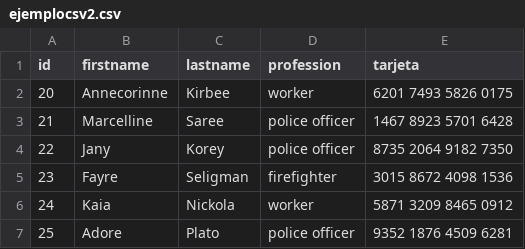
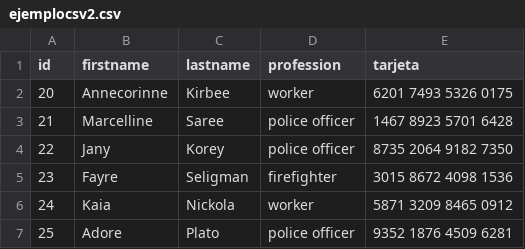
Before and after one commit to Enrgaraba/SensitiBot-Tests, a CSV file: ejemplocsv2.csv, drawn as a sheet; only a part is shown.

```diff
--- a/ejemplocsv2.csv
+++ b/ejemplocsv2.csv
@@ -1,3 +1,3 @@
 id,firstname,lastname,profession,tarjeta
-20,Annecorinne,Kirbee,worker,6201 7493 5826 0175
+20,Annecorinne,Kirbee,worker,6201 7493 5326 0175
 21,Marcelline,Saree,police officer,1467 8923 5701 6428
```
Also changed, not shown: 2 other files.
